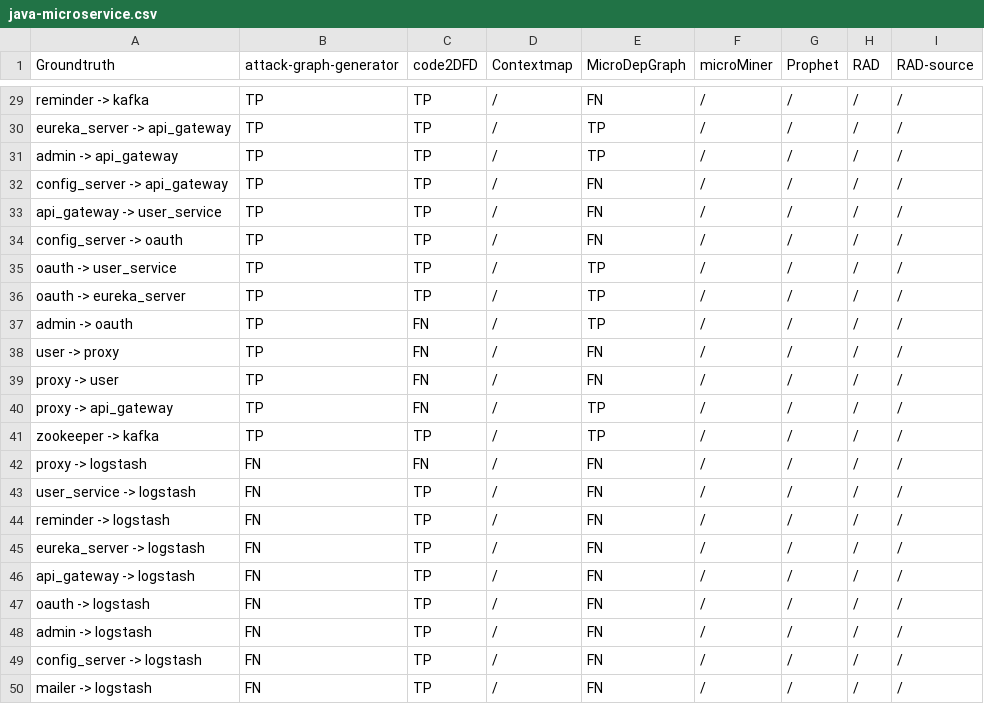
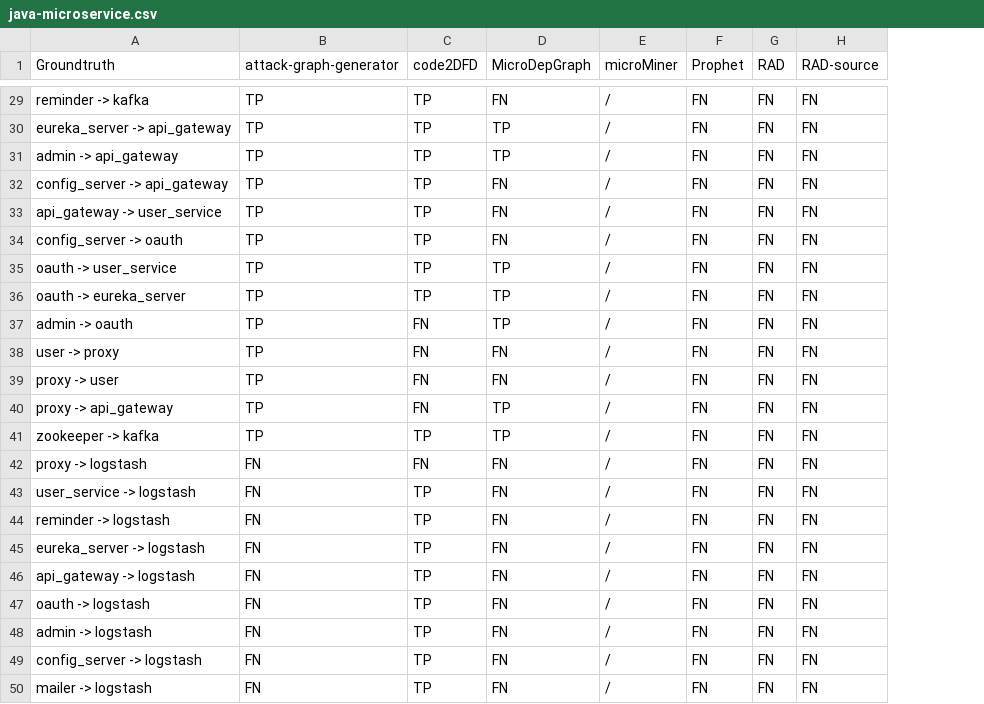
Before and after one commit to M3SOulu/EMSE2025SAR-Replication, a CSV file: merged_results/java-microservice.csv, drawn as a sheet; only a part is shown, gaps mark what is left out; removed rows and columns are numbered as before the commit, all else as after; the diff covers the shown part only; the diff names each change by its address in the sheet, - before the commit and + after, or states it on an @@ line.

```diff
--- a/merged_results/java-microservice.csv
+++ b/merged_results/java-microservice.csv
-column D (Contextmap), rows 29-50: all /
-F29:F50 (Prophet): /
+F29:F50 (Prophet): FN
-G29:G50 (RAD): /
+G29:G50 (RAD): FN
-H29:H50 (RAD-source): /
+H29:H50 (RAD-source): FN
```
Also changed, not shown: 51 edited cells elsewhere in this file, merged_results/blog-microservices.csv, merged_results/microservices-basics-spring-boot.csv, 14 other files.
